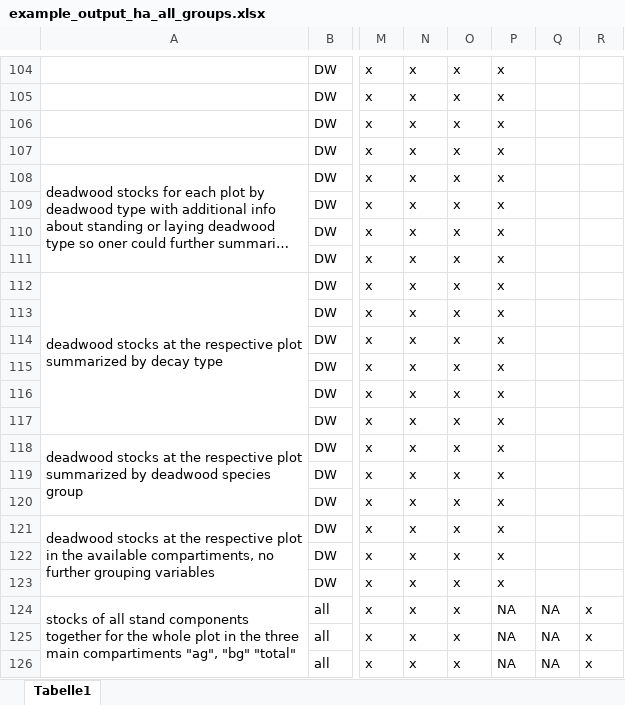
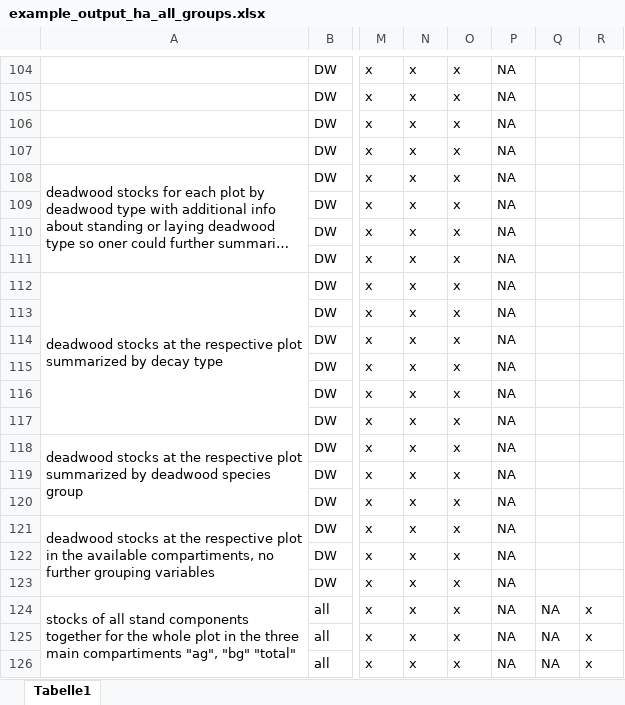
Before and after one commit to JetteGercken/TI_BZE_BE_analysis, an Excel workbook: playground/example_output_ha_all_groups.xlsx, sheet Tabelle1, drawn as a sheet; only a part is shown, gaps mark what is left out; long unchanged cells end in …; values as stored, in another font and other column widths than the file's, no cell formats; the diff covers the shown part only; the diff names each change by its address in the sheet, - before the commit and + after, or states it on an @@ line.

```diff
--- a/playground/example_output_ha_all_groups.xlsx (sheet Tabelle1)
+++ b/playground/example_output_ha_all_groups.xlsx (sheet Tabelle1)
-P104:P123: x
+P104:P123: NA
```
Also changed, not shown: 508 edited cells elsewhere in this sheet, cell formats, 10 other files.
